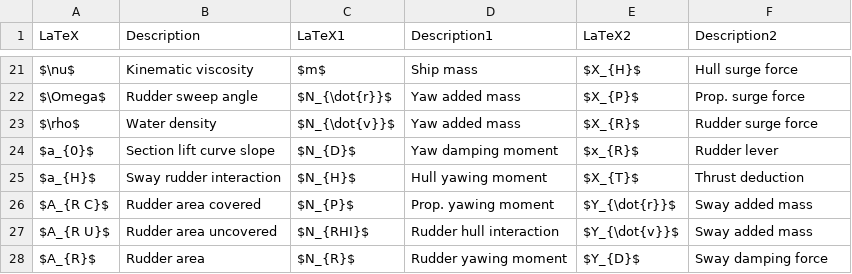
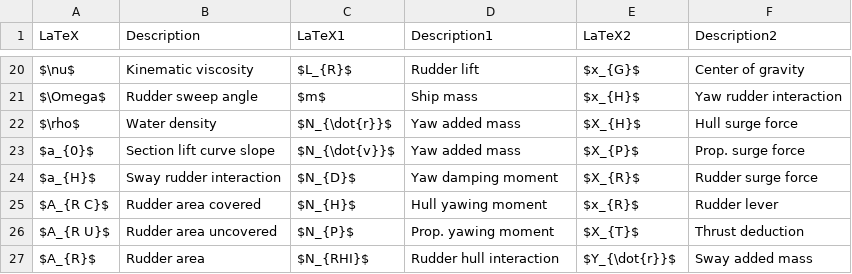
Before and after one commit to martinlarsalbert/System-identification-for-a-physically-correct-ship-manoeuvring-model-in-wind-conditions, a CSV file: tables/mathematical_model_kinetics.nomenclature.csv, drawn as a sheet; only a part is shown, gaps mark what is left out; addresses are those after the commit; the diff covers the shown part only; the diff names each change by its address in the sheet, - before the commit and + after, or states it on an @@ line.

```diff
--- a/tables/mathematical_model_kinetics.nomenclature.csv
+++ b/tables/mathematical_model_kinetics.nomenclature.csv
-C20 (LaTeX1): $m$
+C20 (LaTeX1): $L_{R}$
-D20 (Description1): Ship mass
+D20 (Description1): Rudder lift
-E20 (LaTeX2): $X_{H}$
+E20 (LaTeX2): $x_{G}$
-F20 (Description2): Hull surge force
+F20 (Description2): Center of gravity
-C21 (LaTeX1): $N_{\dot{r}}$
+C21 (LaTeX1): $m$
-D21 (Description1): Yaw added mass
+D21 (Description1): Ship mass
-E21 (LaTeX2): $X_{P}$
+E21 (LaTeX2): $x_{H}$
-F21 (Description2): Prop. surge force
+F21 (Description2): Yaw rudder interaction
-C22 (LaTeX1): $N_{\dot{v}}$
+C22 (LaTeX1): $N_{\dot{r}}$
-E22 (LaTeX2): $X_{R}$
+E22 (LaTeX2): $X_{H}$
-F22 (Description2): Rudder surge force
+F22 (Description2): Hull surge force
-C23 (LaTeX1): $N_{D}$
+C23 (LaTeX1): $N_{\dot{v}}$
-D23 (Description1): Yaw damping moment
+D23 (Description1): Yaw added mass
-E23 (LaTeX2): $x_{R}$
+E23 (LaTeX2): $X_{P}$
-F23 (Description2): Rudder lever
+F23 (Description2): Prop. surge force
-C24 (LaTeX1): $N_{H}$
+C24 (LaTeX1): $N_{D}$
-D24 (Description1): Hull yawing moment
+D24 (Description1): Yaw damping moment
-E24 (LaTeX2): $X_{T}$
+E24 (LaTeX2): $X_{R}$
-F24 (Description2): Thrust deduction
+F24 (Description2): Rudder surge force
-C25 (LaTeX1): $N_{P}$
+C25 (LaTeX1): $N_{H}$
-D25 (Description1): Prop. yawing moment
+D25 (Description1): Hull yawing moment
-E25 (LaTeX2): $Y_{\dot{r}}$
+E25 (LaTeX2): $x_{R}$
-F25 (Description2): Sway added mass
+F25 (Description2): Rudder lever
-C26 (LaTeX1): $N_{RHI}$
+C26 (LaTeX1): $N_{P}$
-D26 (Description1): Rudder hull interaction
+D26 (Description1): Prop. yawing moment
-E26 (LaTeX2): $Y_{\dot{v}}$
+E26 (LaTeX2): $X_{T}$
-F26 (Description2): Sway added mass
+F26 (Description2): Thrust deduction
-C27 (LaTeX1): $N_{R}$
+C27 (LaTeX1): $N_{RHI}$
-D27 (Description1): Rudder yawing moment
+D27 (Description1): Rudder hull interaction
-E27 (LaTeX2): $Y_{D}$
+E27 (LaTeX2): $Y_{\dot{r}}$
-F27 (Description2): Sway damping force
+F27 (Description2): Sway added mass
```
Also changed, not shown: 1 removed row and 93 edited cells elsewhere in this file, 2 other files.
